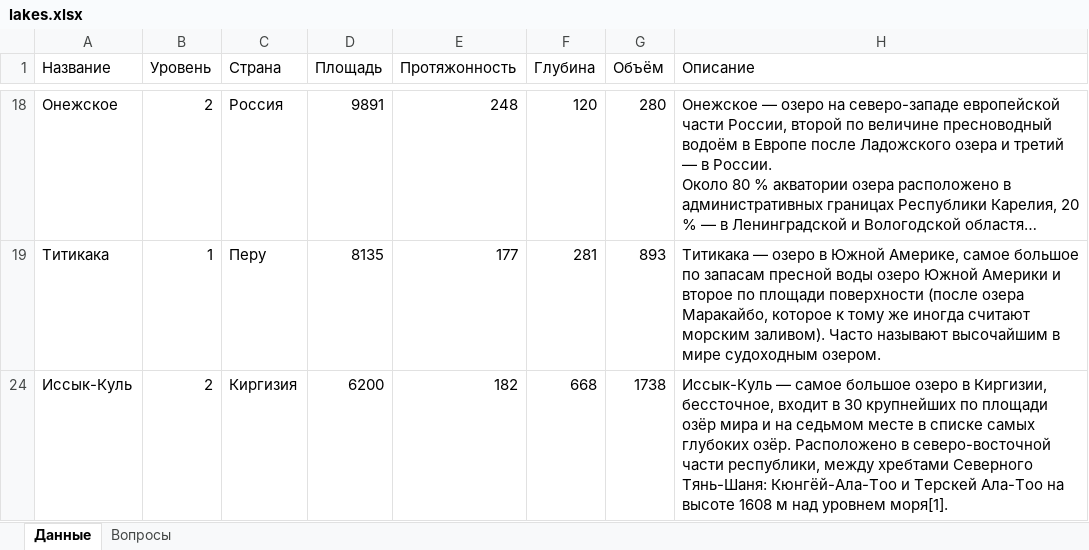
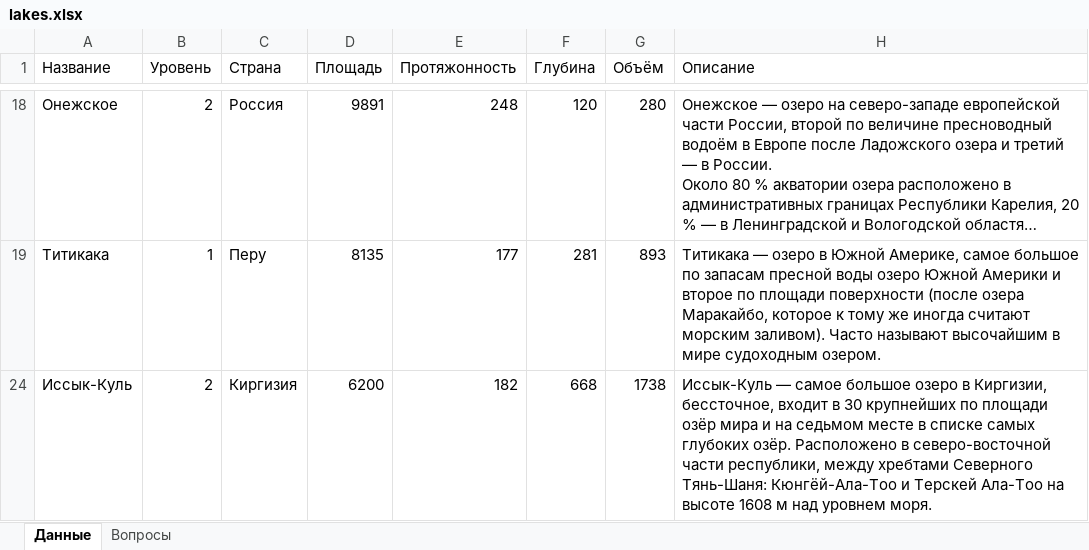
Before and after one commit to Akrienline/schvictorina, an Excel workbook: SchVictorina.WebAPI/Config/excels/lakes.xlsx, sheet Данные, drawn as a sheet; only a part is shown, gaps mark what is left out; long unchanged cells end in …; values as stored, in another font and other column widths than the file's, no borders; table styles not drawn; the diff covers the shown part only; the diff names each change by its address in the sheet, - before the commit and + after, or states it on an @@ line.

```diff
--- a/SchVictorina.WebAPI/Config/excels/lakes.xlsx (sheet Данные)
+++ b/SchVictorina.WebAPI/Config/excels/lakes.xlsx (sheet Данные)
-H24 (Описание): …над уровнем моря[1].
+H24 (Описание): …над уровнем моря.
```
Also changed, not shown: 2 edited cells elsewhere in this sheet, SchVictorina.WebAPI/Config/excels/mountains.xlsx, SchVictorina.WebAPI/Config/excels/rivers.xlsx, 9 other files.
